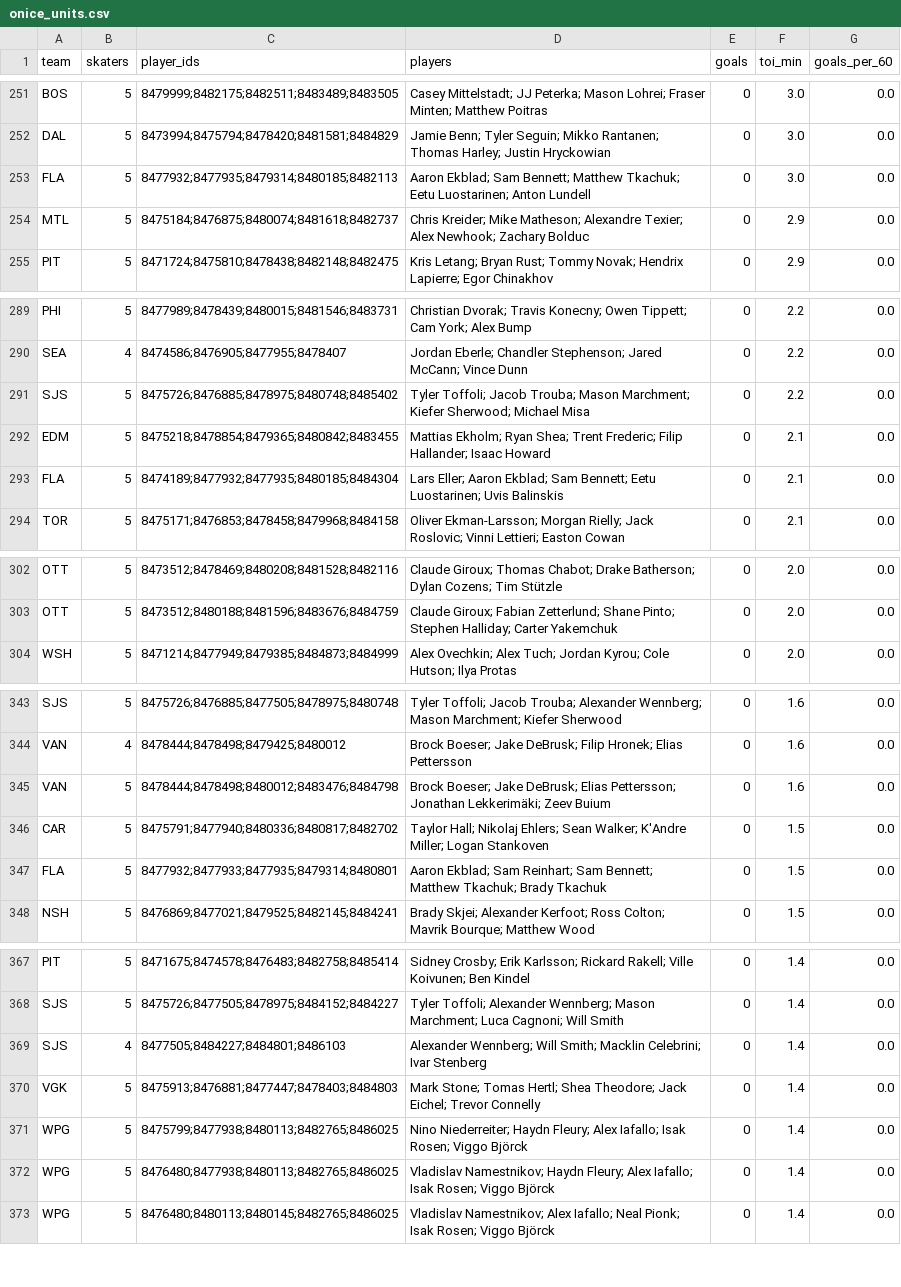
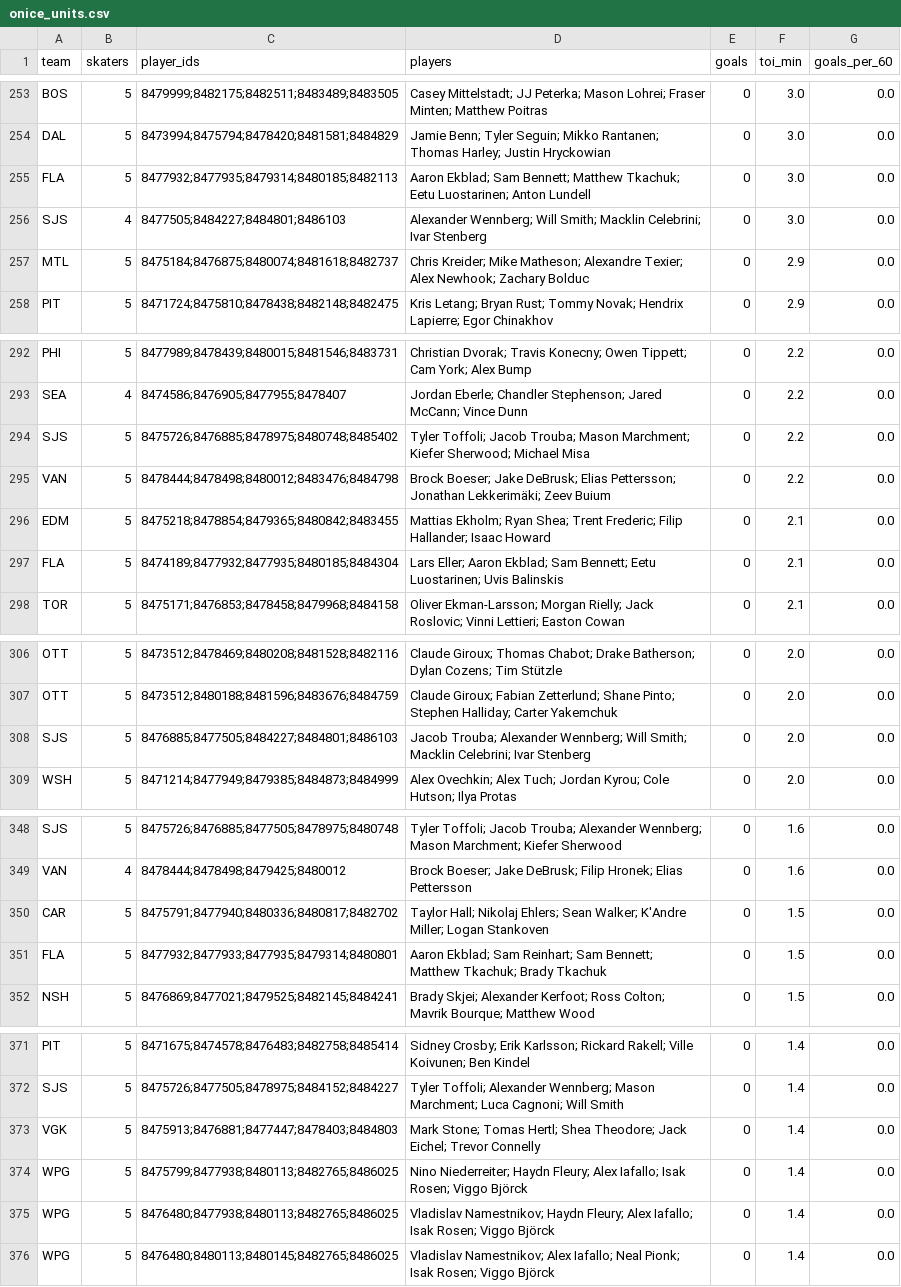
Before and after one commit to twothreecc/nhl-pp-combos, a CSV file: data/onice_units.csv, drawn as a sheet; only a part is shown, gaps mark what is left out; the diff covers the shown part only.

```diff
--- a/data/onice_units.csv
+++ b/data/onice_units.csv
@@ -253,2 +255,3 @@ DAL,5,8473994;8475794;8478420;8481581;8484829,Jamie Benn; Tyler Seguin; Mikko Ra
 FLA,5,8477932;8477935;8479314;8480185;8482113,Aaron Ekblad; Sam Bennett; Matthew Tkachuk; Eetu Luostarinen; Anton Lundell,0,3.0,0.0
+SJS,4,8477505;8484227;8484801;8486103,Alexander Wennberg; Will Smith; Macklin Celebrini; Ivar Stenberg,0,3.0,0.0
 MTL,5,8475184;8476875;8480074;8481618;8482737,Chris Kreider; Mike Matheson; Alexandre Texier; Alex Newhook; Zachary Bolduc,0,2.9,0.0
@@ -291,2 +294,3 @@ SEA,4,8474586;8476905;8477955;8478407,Jordan Eberle; Chandler Stephenson; Jared
 SJS,5,8475726;8476885;8478975;8480748;8485402,Tyler Toffoli; Jacob Trouba; Mason Marchment; Kiefer Sherwood; Michael Misa,0,2.2,0.0
+VAN,5,8478444;8478498;8480012;8483476;8484798,Brock Boeser; Jake DeBrusk; Elias Pettersson; Jonathan Lekkerimäki; Zeev Buium,0,2.2,0.0
 EDM,5,8475218;8478854;8479365;8480842;8483455,Mattias Ekholm; Ryan Shea; Trent Frederic; Filip Hallander; Isaac Howard,0,2.1,0.0
@@ -303,2 +307,3 @@ OTT,5,8473512;8478469;8480208;8481528;8482116,Claude Giroux; Thomas Chabot; Drak
 OTT,5,8473512;8480188;8481596;8483676;8484759,Claude Giroux; Fabian Zetterlund; Shane Pinto; Stephen Halliday; Carter Yakemchuk,0,2.0,0.0
+SJS,5,8476885;8477505;8484227;8484801;8486103,Jacob Trouba; Alexander Wennberg; Will Smith; Macklin Celebrini; Ivar Stenberg,0,2.0,0.0
 WSH,5,8471214;8477949;8479385;8484873;8484999,Alex Ovechkin; Alex Tuch; Jordan Kyrou; Cole Hutson; Ilya Protas,0,2.0,0.0
@@ -344,3 +349,2 @@ SJS,5,8475726;8476885;8477505;8478975;8480748,Tyler Toffoli; Jacob Trouba; Alexa
 VAN,4,8478444;8478498;8479425;8480012,Brock Boeser; Jake DeBrusk; Filip Hronek; Elias Pettersson,0,1.6,0.0
-VAN,5,8478444;8478498;8480012;8483476;8484798,Brock Boeser; Jake DeBrusk; Elias Pettersson; Jonathan Lekkerimäki; Zeev Buium,0,1.6,0.0
 CAR,5,8475791;8477940;8480336;8480817;8482702,Taylor Hall; Nikolaj Ehlers; Sean Walker; K'Andre Miller; Logan Stankoven,0,1.5,0.0
@@ -368,3 +372,2 @@ PIT,5,8471675;8474578;8476483;8482758;8485414,Sidney Crosby; Erik Karlsson; Rick
 SJS,5,8475726;8477505;8478975;8484152;8484227,Tyler Toffoli; Alexander Wennberg; Mason Marchment; Luca Cagnoni; Will Smith,0,1.4,0.0
-SJS,4,8477505;8484227;8484801;8486103,Alexander Wennberg; Will Smith; Macklin Celebrini; Ivar Stenberg,0,1.4,0.0
 VGK,5,8475913;8476881;8477447;8478403;8484803,Mark Stone; Tomas Hertl; Shea Theodore; Jack Eichel; Trevor Connelly,0,1.4,0.0
```
Also changed, not shown: 8 added rows, 5 removed rows and 10 edited cells elsewhere in this file, data/goals.csv, data/onice_pairs.csv, 14 other files.
